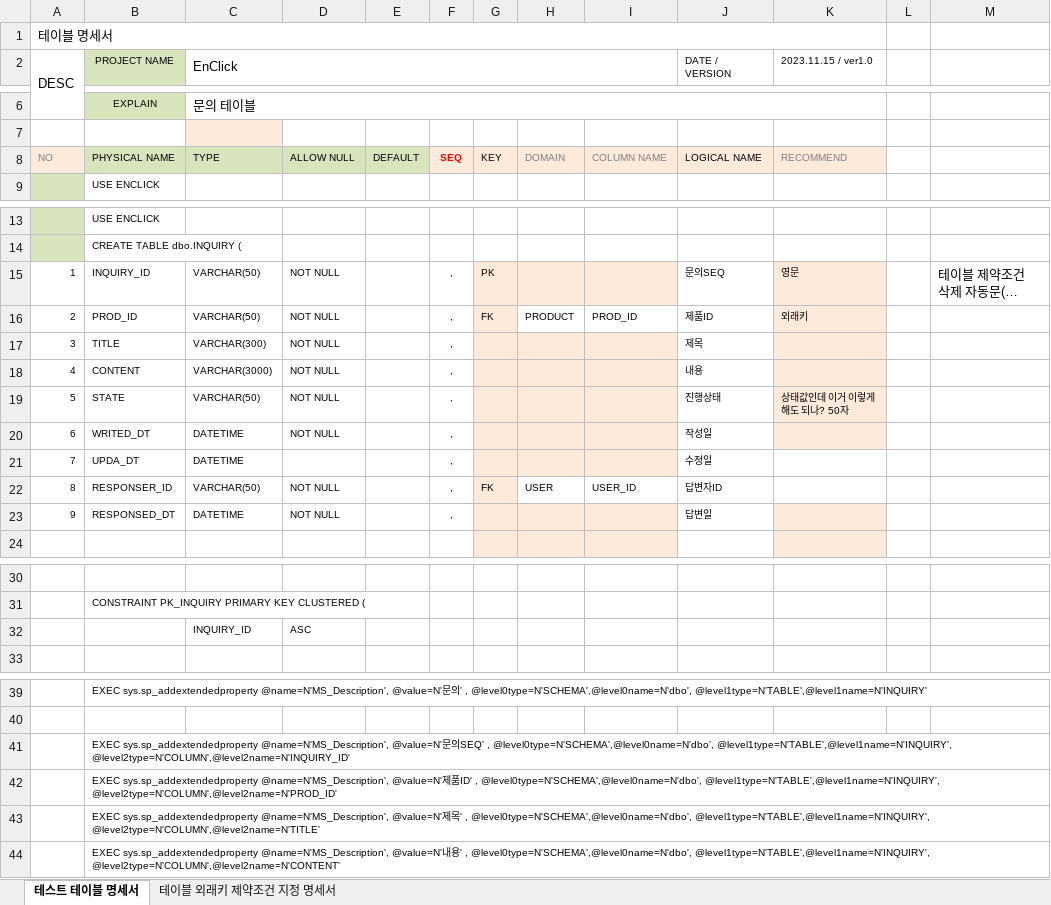
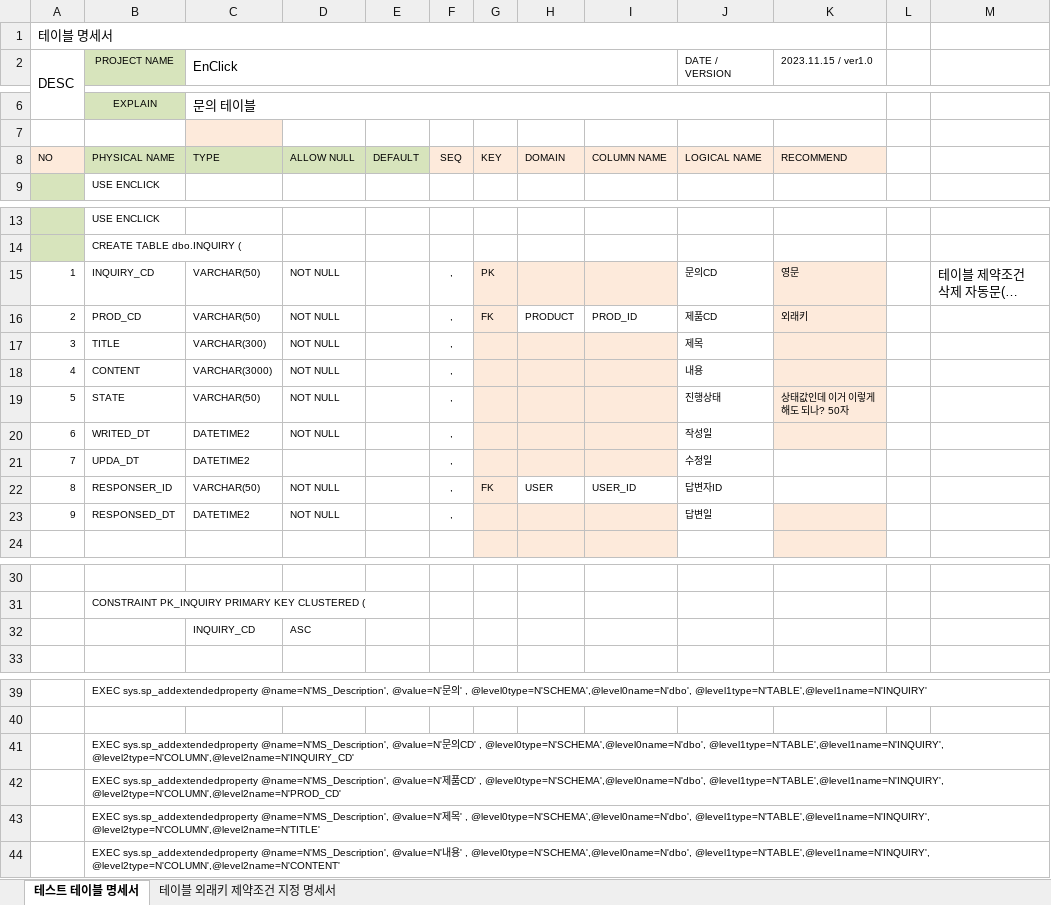
Before and after one commit to TurtleSwitch/EnClick-DOCU, an Excel workbook: DB Specification/ENCLICK_테이블 명세서_INQUIRY.xlsx, sheet 테스트 테이블 명세서, drawn as a sheet; only a part is shown, gaps mark what is left out; long unchanged cells end in …; values as stored, in another font and other column widths than the file's, no borders; the diff names each change by its address in the sheet, - before the commit and + after, or states it on an @@ line.

```diff
--- a/DB Specification/ENCLICK_테이블 명세서_INQUIRY.xlsx (sheet 테스트 테이블 명세서)
+++ b/DB Specification/ENCLICK_테이블 명세서_INQUIRY.xlsx (sheet 테스트 테이블 명세서)
-A8 text colour: #7F7F7F
+A8 text colour: black
@@ F8 bold: on → off, text colour: #FF0000 → black @@
-H8:I8 text colour: #7F7F7F
+H8:I8 text colour: black
-K8 text colour: #7F7F7F
+K8 text colour: black
-B15 (PROJECT NAME): INQUIRY_ID
+B15 (PROJECT NAME): INQUIRY_CD
-J15 (DATE / VERSION): 문의SEQ
+J15 (DATE / VERSION): 문의CD
-B16 (PROJECT NAME): PROD_ID
+B16 (PROJECT NAME): PROD_CD
-J16 (DATE / VERSION): 제품ID
+J16 (DATE / VERSION): 제품CD
-C20:C21 (EnClick): DATETIME
+C20:C21 (EnClick): DATETIME2
-C23 (EnClick): DATETIME
+C23 (EnClick): DATETIME2
-C32 (EnClick): INQUIRY_ID
+C32 (EnClick): INQUIRY_CD
-B41 (PROJECT NAME): …문의SEQ' , @level0type=N'SCHEMA',@level0name=N'dbo', @level1type=N'TABLE',@level1name=N'INQUIRY', @level2type=N'COLUMN',@level2name=N'INQUIRY_ID'
+B41 (PROJECT NAME): …문의CD' , @level0type=N'SCHEMA',@level0name=N'dbo', @level1type=N'TABLE',@level1name=N'INQUIRY', @level2type=N'COLUMN',@level2name=N'INQUIRY_CD'
-B42 (PROJECT NAME): …제품ID' , @level0type=N'SCHEMA',@level0name=N'dbo', @level1type=N'TABLE',@level1name=N'INQUIRY', @level2type=N'COLUMN',@level2name=N'PROD_ID'
+B42 (PROJECT NAME): …제품CD' , @level0type=N'SCHEMA',@level0name=N'dbo', @level1type=N'TABLE',@level1name=N'INQUIRY', @level2type=N'COLUMN',@level2name=N'PROD_CD'
```
Also changed, not shown: sheet 테이블 외래키 제약조건 지정 명세서, DB Specification/ENCLICK_테이블 명세서_OPTION.xlsx, DB Specification/ENCLICK_테이블 명세서_OPTION_DETA.xlsx, 6 other files.
